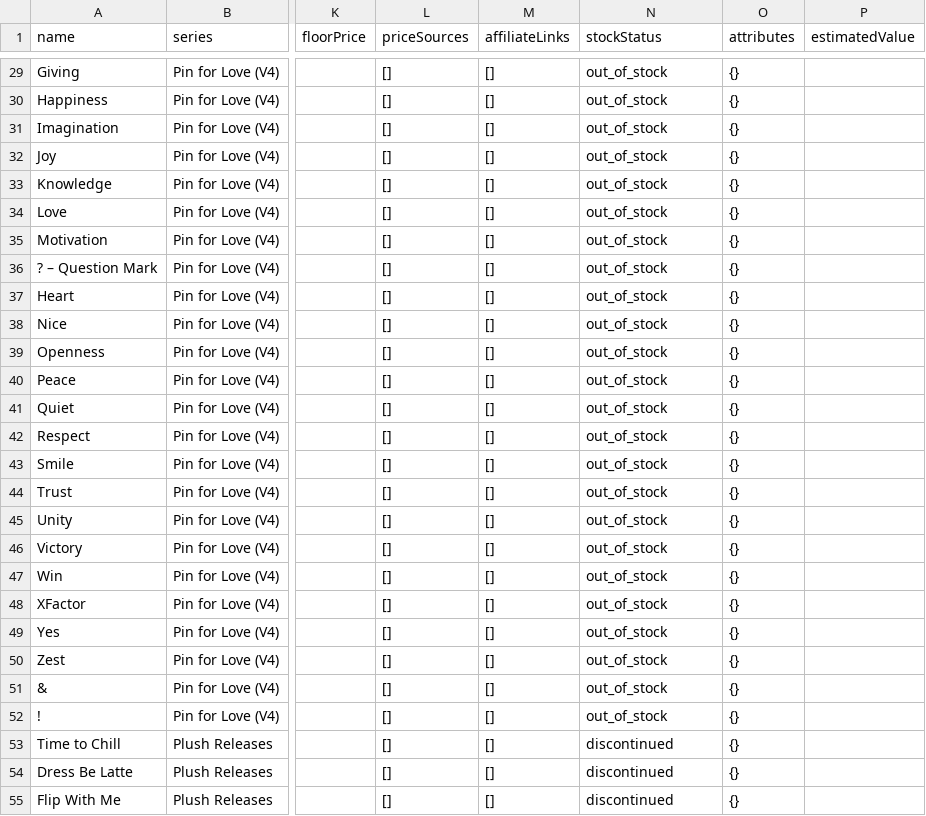
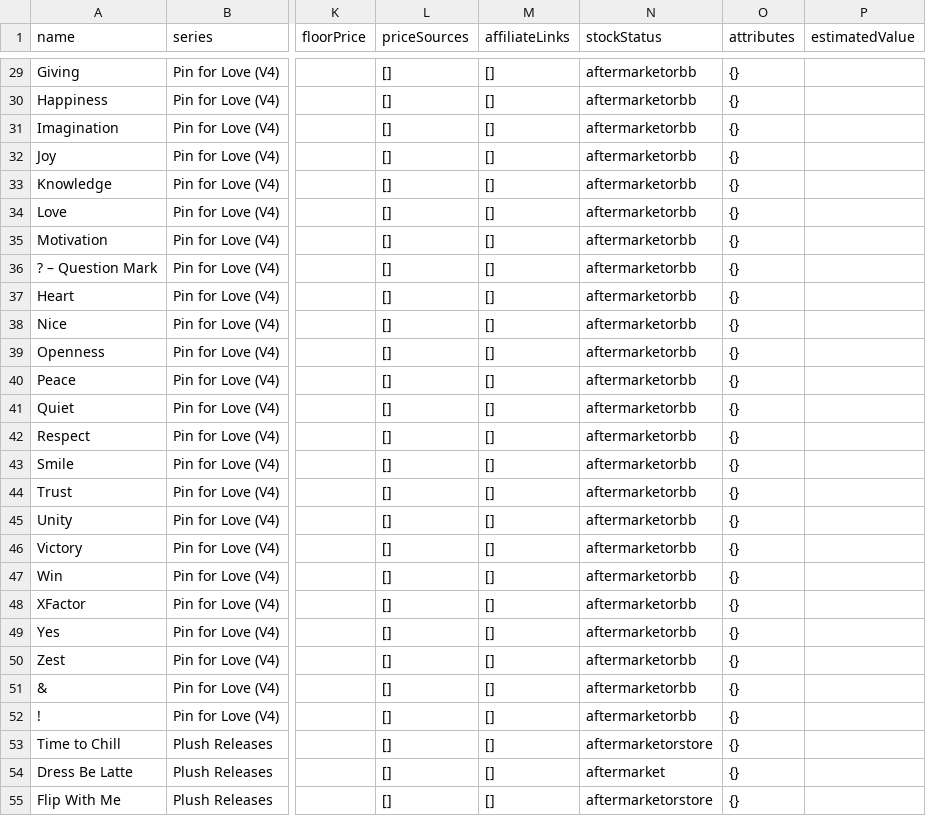
Before and after one commit to thijsvndmeer/labubulocator, a CSV file: public/labubus.csv, drawn as a sheet; only a part is shown, gaps mark what is left out; the diff covers the shown part only; the diff names each change by its address in the sheet, - before the commit and + after, or states it on an @@ line.

Commit message:
stock updates

```diff
--- a/public/labubus.csv
+++ b/public/labubus.csv
-N29:N52 (stockStatus): out_of_stock
+N29:N52 (stockStatus): aftermarketorbb
-N53 (stockStatus): discontinued
+N53 (stockStatus): aftermarketorstore
-N54 (stockStatus): discontinued
+N54 (stockStatus): aftermarket
-N55 (stockStatus): discontinued
+N55 (stockStatus): aftermarketorstore
```
Also changed, not shown: 53 edited cells elsewhere in this file, 2 other files.
